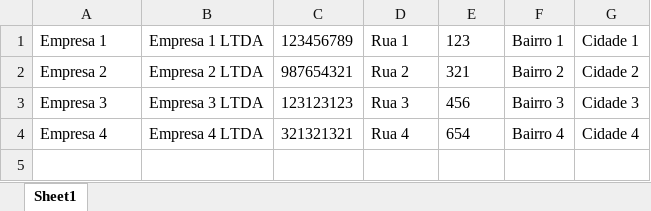
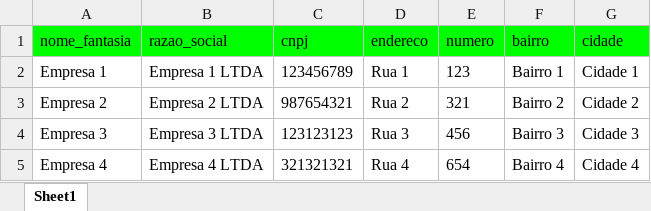
Before and after one commit to Lucas-Wanat/gerador-excel, an Excel workbook: output.xlsx, sheet Sheet1, drawn as a sheet; values as stored, in another font and other column widths than the file's, no borders; the diff names each change by its address in the sheet, - before the commit and + after, or states it on an @@ line.

Commit message:
generate excel file with styles and datas

```diff
--- a/output.xlsx (sheet Sheet1)
+++ b/output.xlsx (sheet Sheet1)
+row 1: nome_fantasia | razao_social | cnpj | endereco | numero | bairro | cidade
```
Also changed, not shown: 1 other file.
